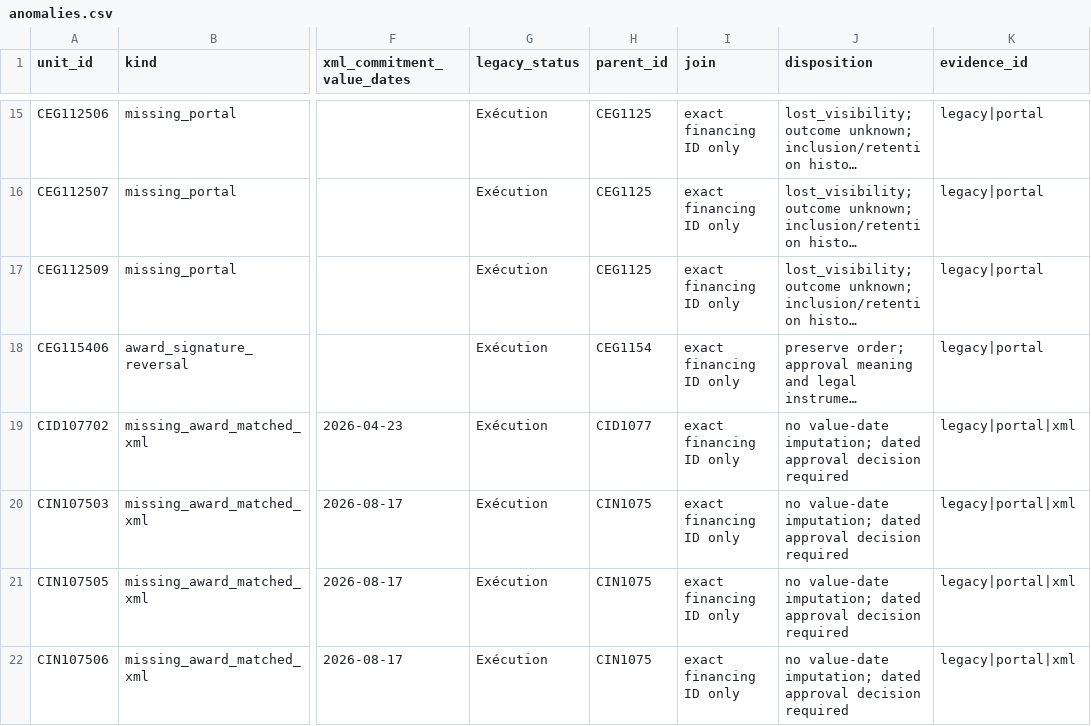
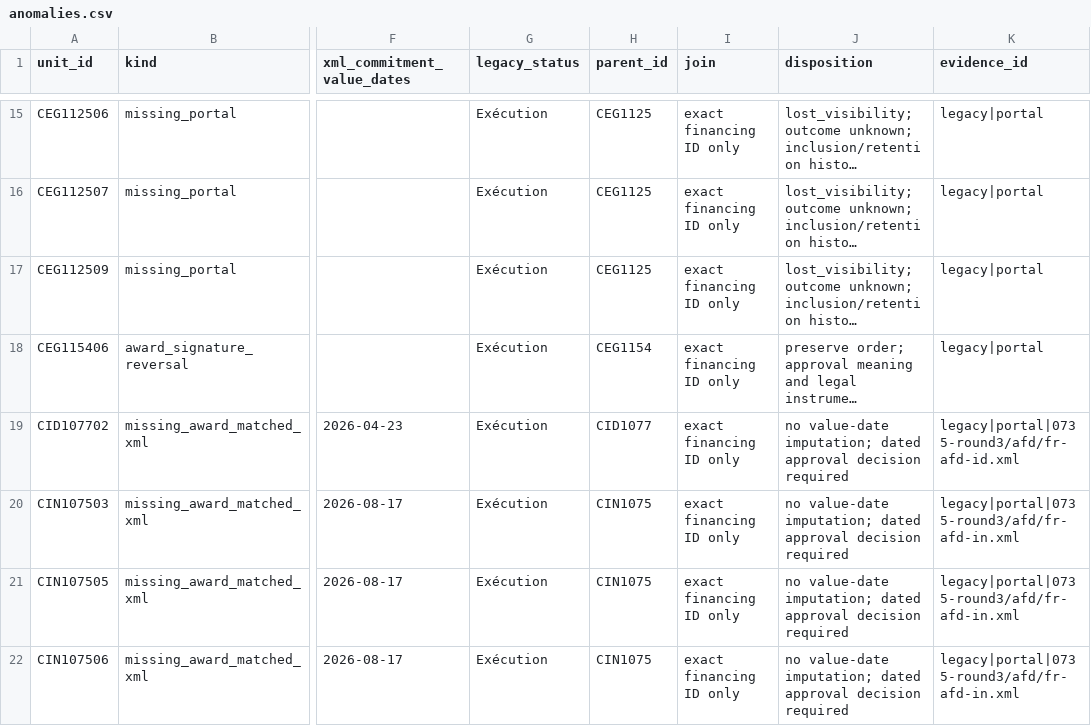
Before and after one commit to MinhHaDuong/climate-finance-het, a CSV file: docs/jetp-pilots/2026-09-15/afd/anomalies.csv, drawn as a sheet; only a part is shown, gaps mark what is left out; long unchanged cells end in …; the diff covers the shown part only; the diff names each change by its address in the sheet, - before the commit and + after, or states it on an @@ line.

```diff
--- a/docs/jetp-pilots/2026-09-15/afd/anomalies.csv
+++ b/docs/jetp-pilots/2026-09-15/afd/anomalies.csv
-K19 (evidence_id): legacy|portal|xml
+K19 (evidence_id): legacy|portal|0735-round3/afd/fr-afd-id.xml
-K20:K22 (evidence_id): legacy|portal|xml
+K20:K22 (evidence_id): legacy|portal|0735-round3/afd/fr-afd-in.xml
```
Also changed, not shown: 9 edited cells elsewhere in this file, 15 other files.
